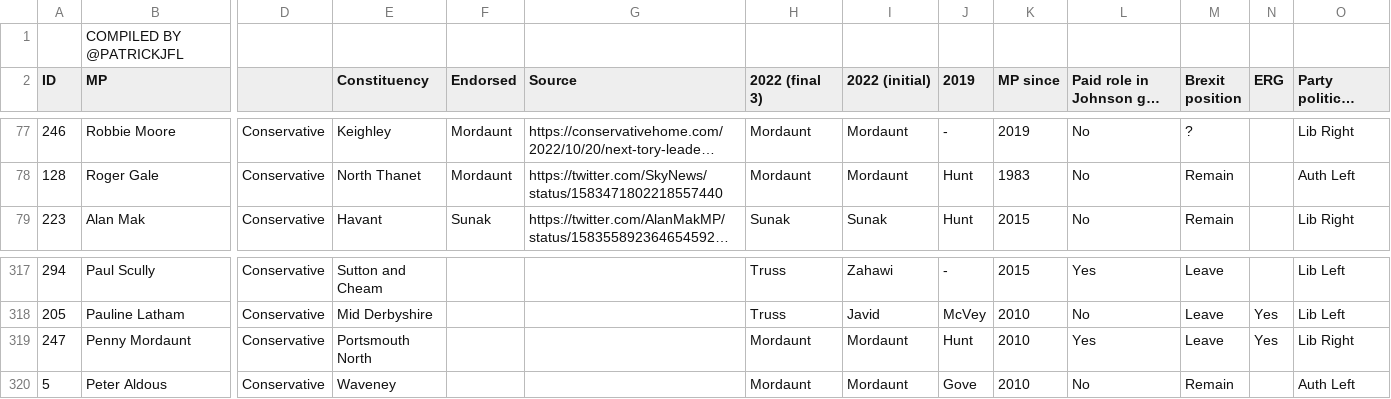
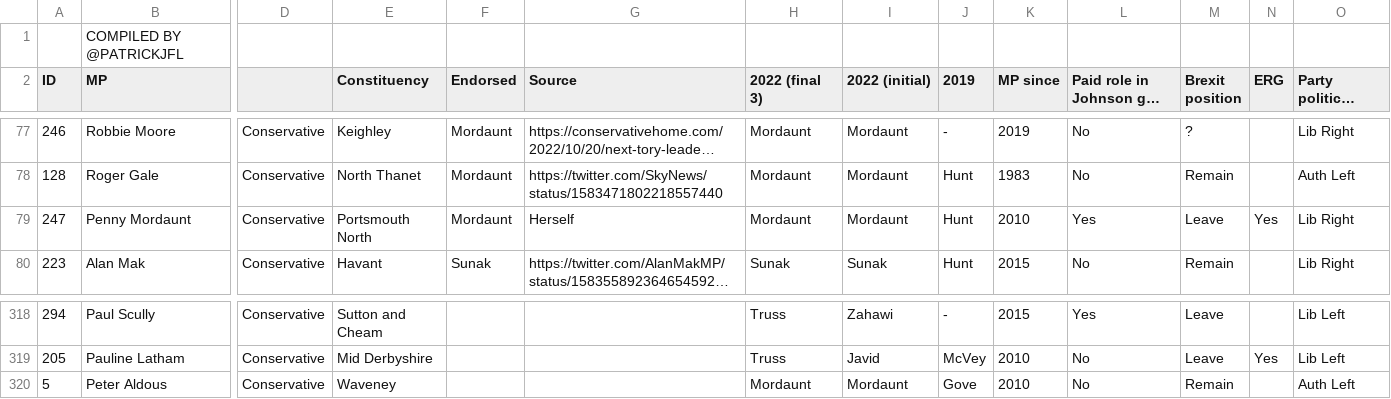
Before and after one commit to tomviner/scrape-tory-nominations, a CSV file: smarkets-endorsements.csv, drawn as a sheet; only a part is shown, gaps mark what is left out; long unchanged cells end in …; removed rows and columns are numbered as before the commit, all else as after; rows hold the shown columns only; the diff names each change by its address in the sheet, - before the commit and + after, or states it on an @@ line.

```diff
--- a/smarkets-endorsements.csv
+++ b/smarkets-endorsements.csv
+row 79: 247 | Penny Mordaunt | Conservative | Portsmouth North | Mordaunt | Herself | Mordaunt | Mordaunt | Hunt | 2010 | Yes | Leave | Yes | Lib Right
-row 319: 247 | Penny Mordaunt | Conservative | Portsmouth North |  |  | Mordaunt | Mordaunt | Hunt | 2010 | Yes | Leave | Yes | Lib Right
```
Also changed, not shown: smarkets-leaderboard.csv, 1 other file.
